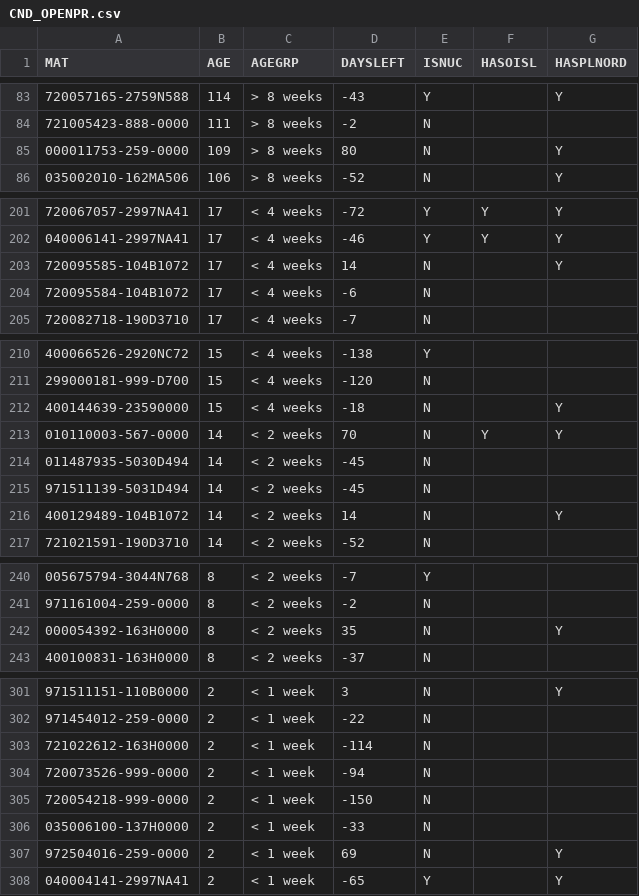
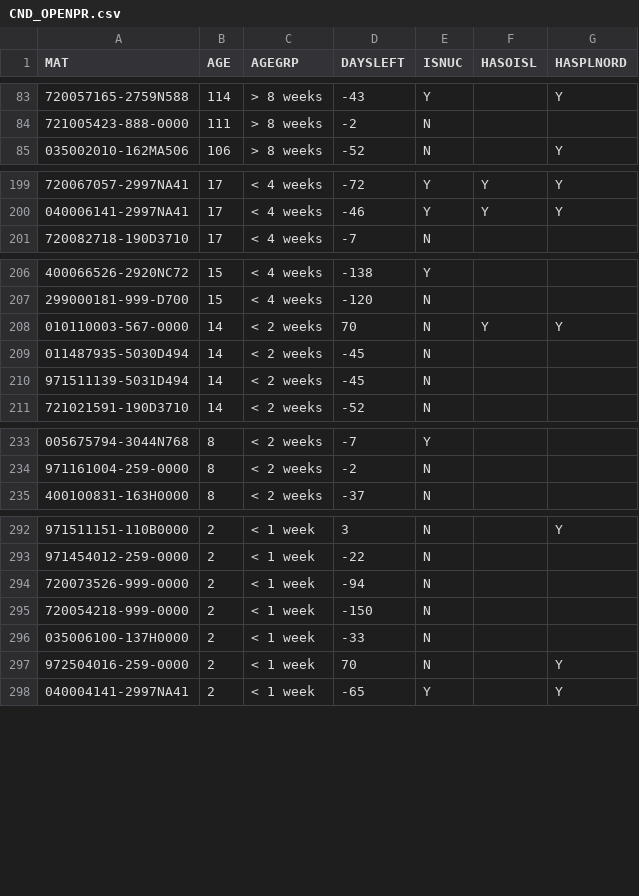
Before and after one commit to Visualys/Cyberplan, a CSV file: CND_OPENPR.csv, drawn as a sheet; only a part is shown, gaps mark what is left out; removed rows and columns are numbered as before the commit, all else as after; the diff covers the shown part only; the diff names each change by its address in the sheet, - before the commit and + after, or states it on an @@ line.

```diff
--- a/CND_OPENPR.csv
+++ b/CND_OPENPR.csv
-row 85: 000011753-259-0000 | 109 | > 8 weeks | 80 | N |  | Y
-row 203: 720095585-104B1072 | 17 | < 4 weeks | 14 | N |  | Y
-row 204: 720095584-104B1072 | 17 | < 4 weeks | -6 | N
-row 212: 400144639-23590000 | 15 | < 4 weeks | -18 | N |  | Y
-row 216: 400129489-104B1072 | 14 | < 2 weeks | 14 | N |  | Y
-row 242: 000054392-163H0000 | 8 | < 2 weeks | 35 | N |  | Y
-row 303: 721022612-163H0000 | 2 | < 1 week | -114 | N
-D297 (DAYSLEFT): 69
+D297 (DAYSLEFT): 70
```
Also changed, not shown: 24 added rows, 5 removed rows and 1 edited cell elsewhere in this file.
